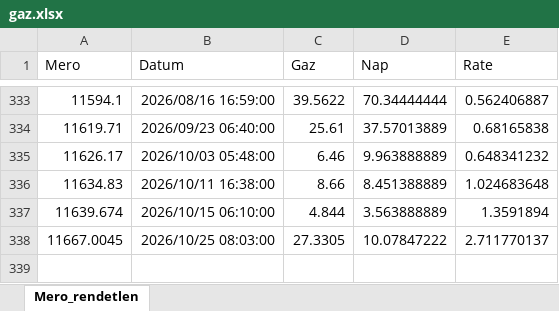
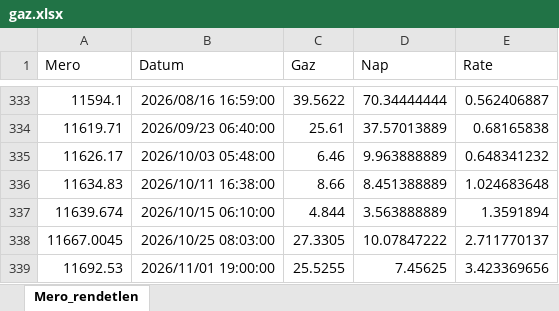
Before and after one commit to MartynK/MartysGas, an Excel workbook: inst/extdata/gaz.xlsx, sheet Mero_rendetlen, drawn as a sheet; only a part is shown, gaps mark what is left out; values as stored, in another font and other column widths than the file's, no borders; the diff names each change by its address in the sheet, - before the commit and + after, or states it on an @@ line.

```diff
--- a/inst/extdata/gaz.xlsx (sheet Mero_rendetlen)
+++ b/inst/extdata/gaz.xlsx (sheet Mero_rendetlen)
+row 339: 11692.53 | 2026/11/01 19:00:00 | 25.5255 | 7.45625 | 3.423369656
```
Also changed, not shown: 7 other files.
